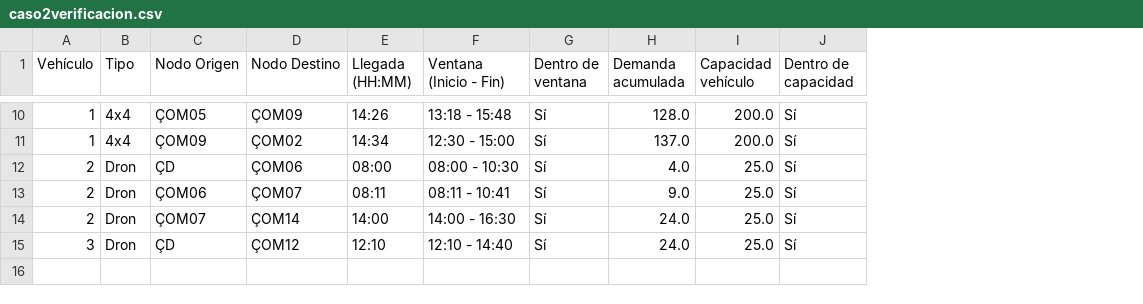
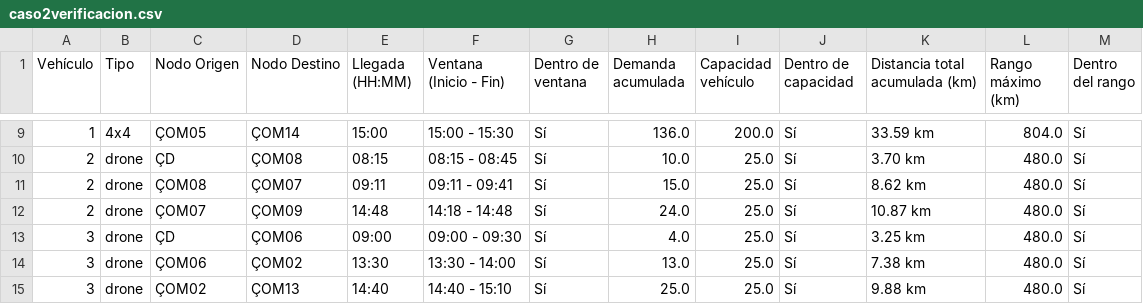
Before and after one commit to Proyectos-MOS/Proyecto-Etapa-3, a CSV file: verification/caso2verificacion.csv, drawn as a sheet; only a part is shown, gaps mark what is left out; removed rows and columns are numbered as before the commit, all else as after; the diff covers the shown part only; the diff names each change by its address in the sheet, - before the commit and + after, or states it on an @@ line.

```diff
--- a/verification/caso2verificacion.csv
+++ b/verification/caso2verificacion.csv
+column K (Distancia total acumulada (km)), rows 9-13: 33.59 km | 3.70 km | 8.62 km | 10.87 km | 3.25 km
+column L (Rango máximo (km)), rows 9-13: 804.0 | 480.0 | 480.0 | 480.0 | 480.0
+column M (Dentro del rango), rows 9-13: all Sí
-D9 (Nodo Destino): ÇOM09
+D9 (Nodo Destino): ÇOM14
-E9 (Llegada (HH:MM)): 14:26
+E9 (Llegada (HH:MM)): 15:00
-F9 (Ventana (Inicio - Fin)): 13:18 - 15:48
+F9 (Ventana (Inicio - Fin)): 15:00 - 15:30
-H9 (Demanda acumulada): 128.0
+H9 (Demanda acumulada): 136.0
-row 11: 1 | 4x4 | ÇOM09 | ÇOM02 | 14:34 | 12:30 - 15:00 | Sí | 137.0 | 200.0 | Sí
-B10:B13 (Tipo): Dron
+B10:B13 (Tipo): drone
-D10 (Nodo Destino): ÇOM06
+D10 (Nodo Destino): ÇOM08
-E10 (Llegada (HH:MM)): 08:00
+E10 (Llegada (HH:MM)): 08:15
-F10 (Ventana (Inicio - Fin)): 08:00 - 10:30
+F10 (Ventana (Inicio - Fin)): 08:15 - 08:45
-H10 (Demanda acumulada): 4.0
+H10 (Demanda acumulada): 10.0
-C11 (Nodo Origen): ÇOM06
+C11 (Nodo Origen): ÇOM08
-E11 (Llegada (HH:MM)): 08:11
+E11 (Llegada (HH:MM)): 09:11
-F11 (Ventana (Inicio - Fin)): 08:11 - 10:41
+F11 (Ventana (Inicio - Fin)): 09:11 - 09:41
-H11 (Demanda acumulada): 9.0
+H11 (Demanda acumulada): 15.0
-D12 (Nodo Destino): ÇOM14
+D12 (Nodo Destino): ÇOM09
-E12 (Llegada (HH:MM)): 14:00
+E12 (Llegada (HH:MM)): 14:48
-F12 (Ventana (Inicio - Fin)): 14:00 - 16:30
+F12 (Ventana (Inicio - Fin)): 14:18 - 14:48
-D13 (Nodo Destino): ÇOM12
+D13 (Nodo Destino): ÇOM06
-E13 (Llegada (HH:MM)): 12:10
+E13 (Llegada (HH:MM)): 09:00
-F13 (Ventana (Inicio - Fin)): 12:10 - 14:40
+F13 (Ventana (Inicio - Fin)): 09:00 - 09:30
-H13 (Demanda acumulada): 24.0
+H13 (Demanda acumulada): 4.0
+row 14: 3 | drone | ÇOM06 | ÇOM02 | 13:30 | 13:30 - 14:00 | Sí | 13.0 | 25.0 | Sí | 7.38 km | 480.0 | Sí
+row 15: 3 | drone | ÇOM02 | ÇOM13 | 14:40 | 14:40 - 15:10 | Sí | 25.0 | 25.0 | Sí | 9.88 km | 480.0 | Sí
```
Also changed, not shown: 1 removed row and 26 edited cells elsewhere in this file, 6 other files.
